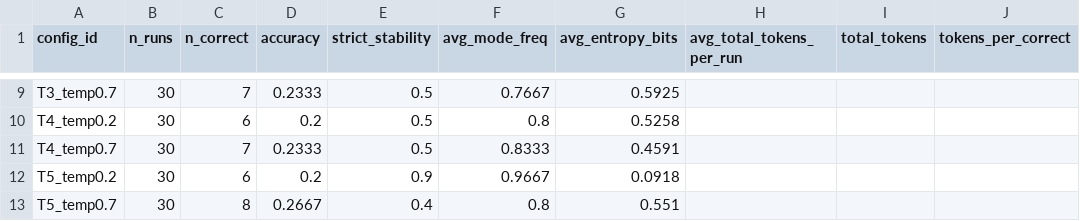
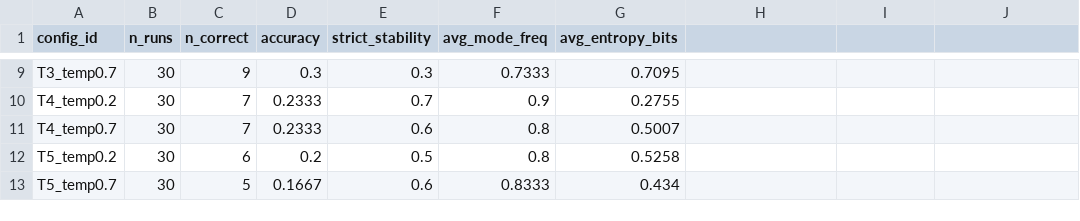
Before and after one commit to CynthiaaaaaaJin/Stat496, a CSV file: outputs/summary_blog10.csv, drawn as a sheet; only a part is shown, gaps mark what is left out; the diff covers the shown part only; the diff names each change by its address in the sheet, - before the commit and + after, or states it on an @@ line.

```diff
--- a/outputs/summary_blog10.csv
+++ b/outputs/summary_blog10.csv
-H1: avg_total_tokens_per_run
+H1: (empty)
-I1: total_tokens
+I1: (empty)
-J1: tokens_per_correct
+J1: (empty)
-C9 (n_correct): 7
+C9 (n_correct): 9
-D9 (accuracy): 0.2333
+D9 (accuracy): 0.3
-E9 (strict_stability): 0.5
+E9 (strict_stability): 0.3
-F9 (avg_mode_freq): 0.7667
+F9 (avg_mode_freq): 0.7333
-G9 (avg_entropy_bits): 0.5925
+G9 (avg_entropy_bits): 0.7095
-C10 (n_correct): 6
+C10 (n_correct): 7
-D10 (accuracy): 0.2
+D10 (accuracy): 0.2333
-E10 (strict_stability): 0.5
+E10 (strict_stability): 0.7
-F10 (avg_mode_freq): 0.8
+F10 (avg_mode_freq): 0.9
-G10 (avg_entropy_bits): 0.5258
+G10 (avg_entropy_bits): 0.2755
-E11 (strict_stability): 0.5
+E11 (strict_stability): 0.6
-F11 (avg_mode_freq): 0.8333
+F11 (avg_mode_freq): 0.8
-G11 (avg_entropy_bits): 0.4591
+G11 (avg_entropy_bits): 0.5007
-E12 (strict_stability): 0.9
+E12 (strict_stability): 0.5
-F12 (avg_mode_freq): 0.9667
+F12 (avg_mode_freq): 0.8
-G12 (avg_entropy_bits): 0.0918
+G12 (avg_entropy_bits): 0.5258
-C13 (n_correct): 8
+C13 (n_correct): 5
-D13 (accuracy): 0.2667
+D13 (accuracy): 0.1667
-E13 (strict_stability): 0.4
+E13 (strict_stability): 0.6
-F13 (avg_mode_freq): 0.8
+F13 (avg_mode_freq): 0.8333
-G13 (avg_entropy_bits): 0.551
+G13 (avg_entropy_bits): 0.434
```
Also changed, not shown: 30 edited cells elsewhere in this file, outputs/per_question_blog10.csv, 4 other files.
